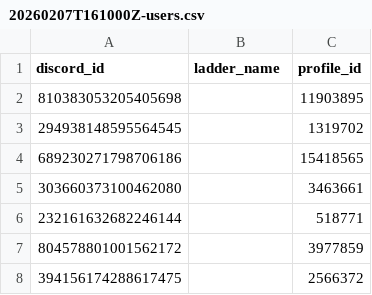
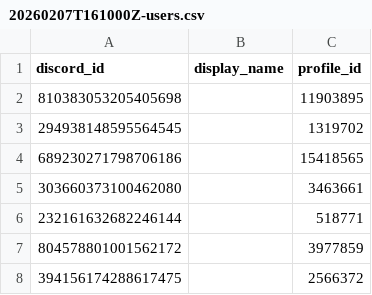
Before and after one commit to merlin-pinpin-org/kingdoms-services, a CSV file: data/core/20260207T161000Z-users.csv, drawn as a sheet; only a part is shown.

Commit message:
refactor(data): rename ladder_name column to display_name
Co-authored-by: merlin-pinpin <merlin-pinpin@users.noreply.github.com>

```diff
--- a/data/core/20260207T161000Z-users.csv
+++ b/data/core/20260207T161000Z-users.csv
@@ -1,2 +1,2 @@
-discord_id,ladder_name,profile_id
+discord_id,display_name,profile_id
 810383053205405698,,11903895
```
Also changed, not shown: 5 other files.
